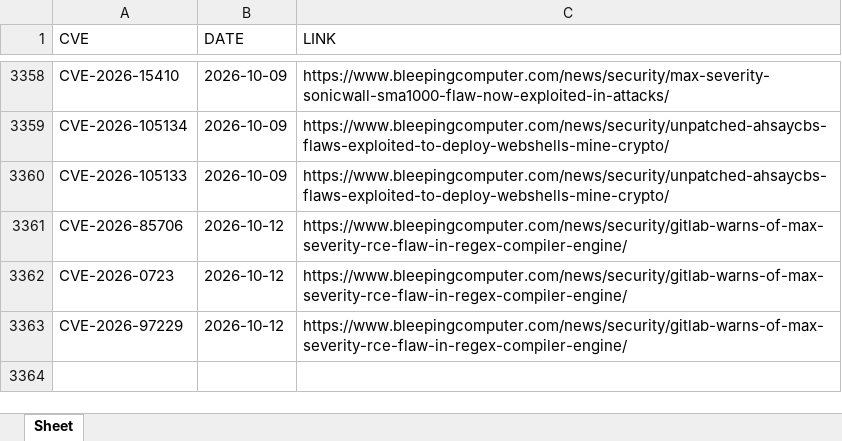
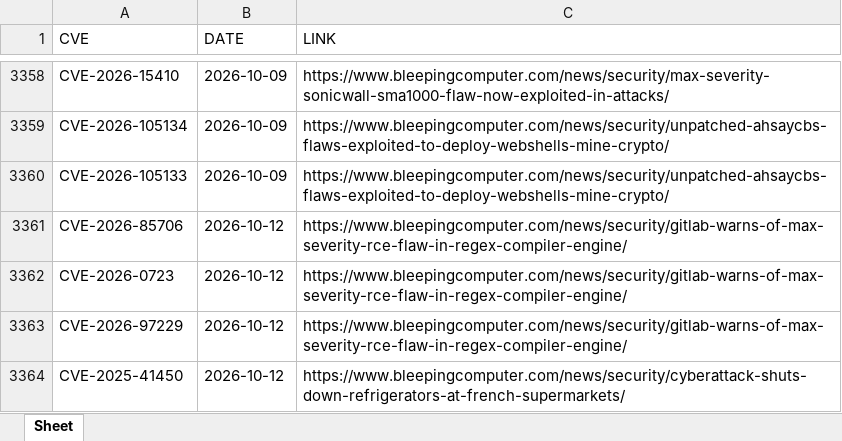
Before and after one commit to thanujbtech-lgtm/bleeping_cve, an Excel workbook: data.xlsx, sheet Sheet, drawn as a sheet; only a part is shown, gaps mark what is left out; values as stored, in another font and other column widths than the file's, no borders; the diff names each change by its address in the sheet, - before the commit and + after, or states it on an @@ line.

```diff
--- a/data.xlsx (sheet Sheet)
+++ b/data.xlsx (sheet Sheet)
+row 3364: CVE-2025-41450 | 2026-10-12 | https://www.bleepingcomputer.com/news/security/cyberattack-shuts-down-refrigerators-at-french-supermarkets/
```
